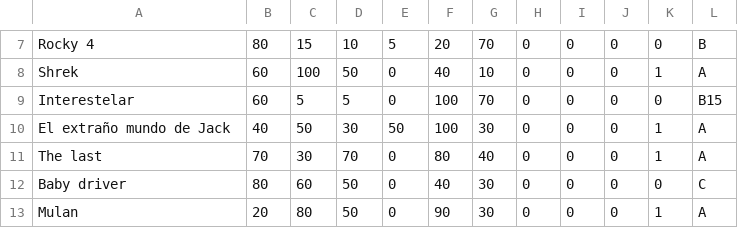
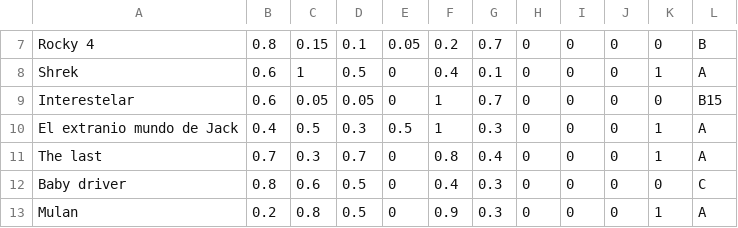
Before and after one commit to VisionedCoin/DataShell, a CSV file: DatosPeli.csv, drawn as a sheet; only a part is shown, gaps mark what is left out; removed rows and columns are numbered as before the commit, all else as after; the diff covers the shown part only; the diff names each change by its address in the sheet, - before the commit and + after, or states it on an @@ line.

```diff
--- a/DatosPeli.csv
+++ b/DatosPeli.csv
-B7: 80
+B7: 0.8
-C7: 15
+C7: 0.15
-D7: 10
+D7: 0.1
-E7: 5
+E7: 0.05
-F7: 20
+F7: 0.2
-G7: 70
+G7: 0.7
-B8:B9: 60
+B8:B9: 0.6
-C8: 100
+C8: 1
-D8: 50
+D8: 0.5
-F8: 40
+F8: 0.4
-G8: 10
+G8: 0.1
-C9: 5
+C9: 0.05
-D9: 5
+D9: 0.05
-F9: 100
+F9: 1
-G9: 70
+G9: 0.7
-row 10: El extraño mundo de Jack | 40 | 50 | 30 | 50 | 100 | 30 | 0 | 0 | 0 | 1 | A
+row 10: El extranio mundo de Jack | 0.4 | 0.5 | 0.3 | 0.5 | 1 | 0.3 | 0 | 0 | 0 | 1 | A
-B11: 70
+B11: 0.7
-C11: 30
+C11: 0.3
-D11: 70
+D11: 0.7
-F11: 80
+F11: 0.8
-G11: 40
+G11: 0.4
-B12: 80
+B12: 0.8
-C12: 60
+C12: 0.6
-D12:D13: 50
+D12:D13: 0.5
-F12: 40
+F12: 0.4
-G12:G13: 30
+G12:G13: 0.3
-B13: 20
+B13: 0.2
-C13: 80
+C13: 0.8
-F13: 90
+F13: 0.9
```
Also changed, not shown: 82 edited cells elsewhere in this file, 1 other file.
